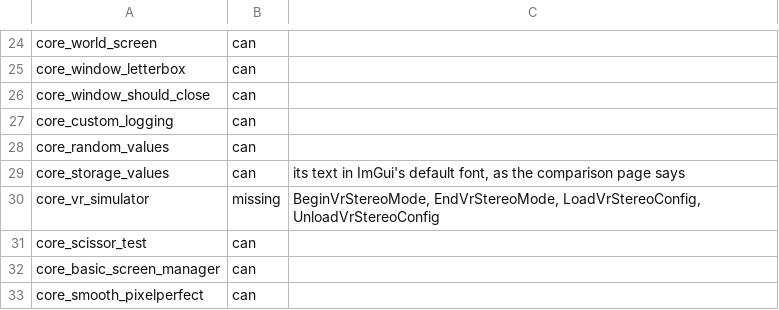
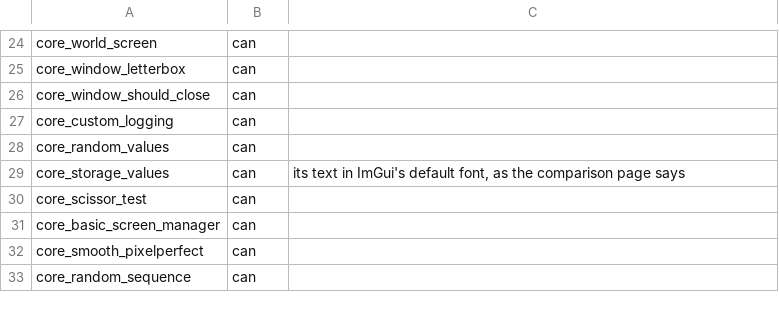
Before and after one commit to EggyStudio/3DEngine, a TSV file: 3DEngine.Examples/triage.tsv, drawn as a sheet; only a part is shown, gaps mark what is left out; the shorter side is filled out with more unchanged rows; the diff names each change by its address in the sheet, - before the commit and + after, or states it on an @@ line.

```diff
--- a/3DEngine.Examples/triage.tsv
+++ b/3DEngine.Examples/triage.tsv
-row 30: core_vr_simulator | missing | BeginVrStereoMode, EndVrStereoMode, LoadVrStereoConfig, UnloadVrStereoConfig
```
Also changed, not shown: 3DEngine.Examples/measured.tsv, 18 other files.
